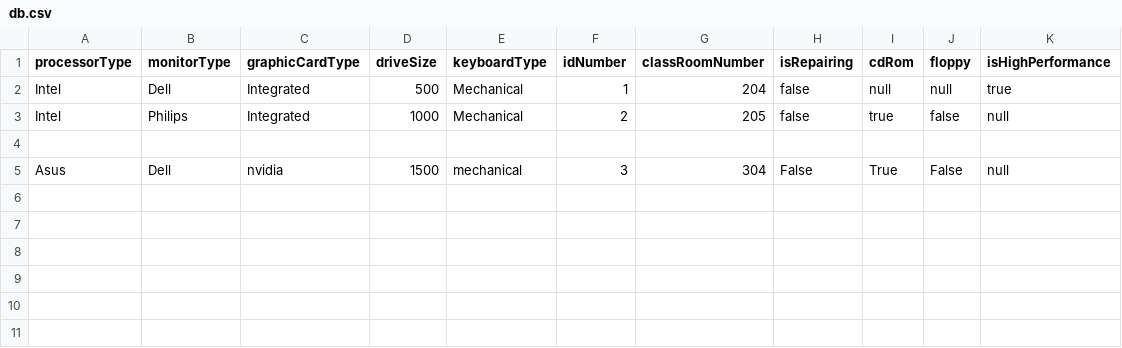
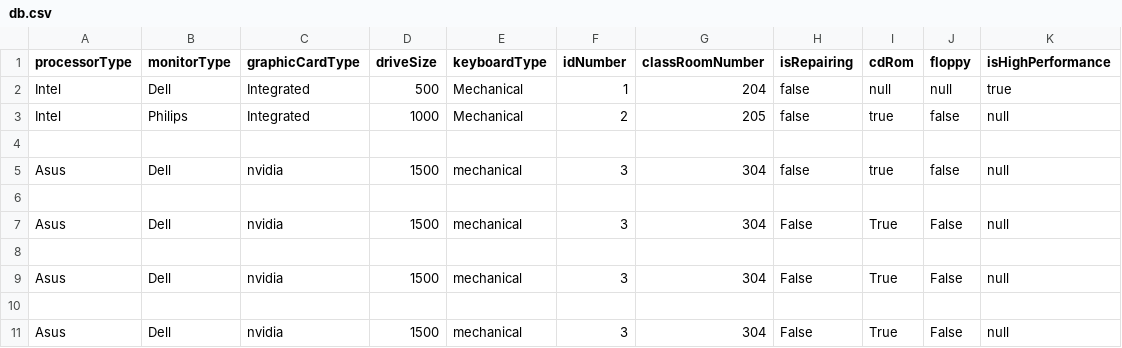
Before and after one commit to panilya/course-project-year-1, a CSV file: kursova/db/db.csv, drawn as a sheet; the diff names each change by its address in the sheet, - before the commit and + after, or states it on an @@ line.

```diff
--- a/kursova/db/db.csv
+++ b/kursova/db/db.csv
+row 5: Asus | Dell | nvidia | 1500 | mechanical | 3 | 304 | false | true | false | null
+row 6: (empty)
+row 7: Asus | Dell | nvidia | 1500 | mechanical | 3 | 304 | False | True | False | null
+row 8: (empty)
+row 9: Asus | Dell | nvidia | 1500 | mechanical | 3 | 304 | False | True | False | null
+row 10: (empty)
```
Also changed, not shown: 16 other files.
